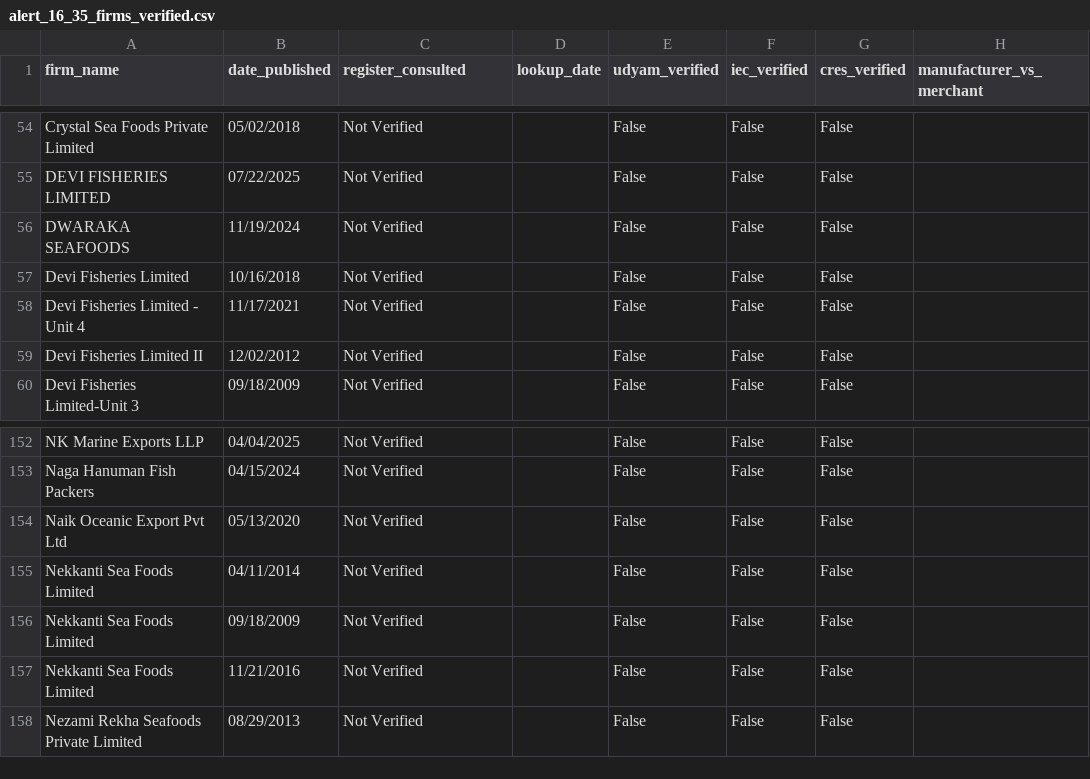
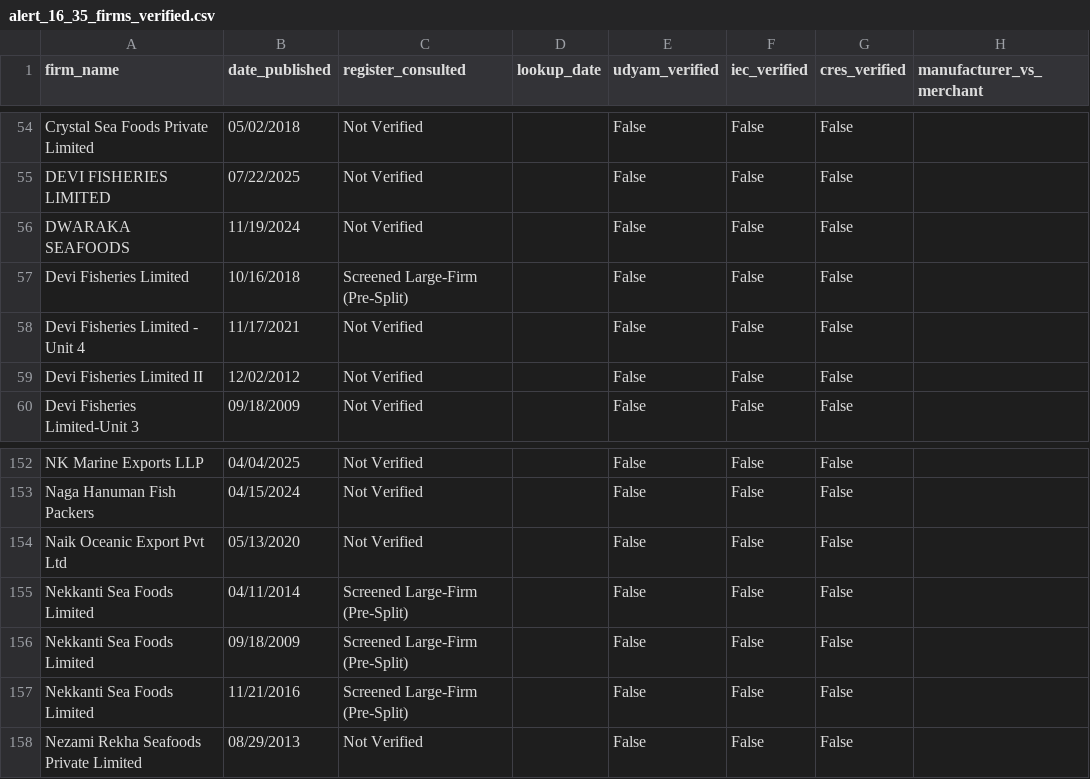
Before and after one commit to ayush-roy-21/agri-food-supplychain, a CSV file: data/results/alert_16_35_firms_verified.csv, drawn as a sheet; only a part is shown, gaps mark what is left out.

```diff
--- a/data/results/alert_16_35_firms_verified.csv
+++ b/data/results/alert_16_35_firms_verified.csv
@@ -56,3 +56,3 @@ DEVI FISHERIES LIMITED,07/22/2025,Not Verified,,False,False,False,
 DWARAKA SEAFOODS,11/19/2024,Not Verified,,False,False,False,
-Devi Fisheries Limited,10/16/2018,Not Verified,,False,False,False,
+Devi Fisheries Limited,10/16/2018,Screened Large-Firm (Pre-Split),,False,False,False,
 Devi Fisheries Limited - Unit 4,11/17/2021,Not Verified,,False,False,False,
@@ -154,5 +154,5 @@ Naga Hanuman Fish Packers,04/15/2024,Not Verified,,False,False,False,
 Naik Oceanic Export Pvt Ltd,05/13/2020,Not Verified,,False,False,False,
-Nekkanti Sea Foods Limited,04/11/2014,Not Verified,,False,False,False,
-Nekkanti Sea Foods Limited,09/18/2009,Not Verified,,False,False,False,
-Nekkanti Sea Foods Limited,11/21/2016,Not Verified,,False,False,False,
+Nekkanti Sea Foods Limited,04/11/2014,Screened Large-Firm (Pre-Split),,False,False,False,
+Nekkanti Sea Foods Limited,09/18/2009,Screened Large-Firm (Pre-Split),,False,False,False,
+Nekkanti Sea Foods Limited,11/21/2016,Screened Large-Firm (Pre-Split),,False,False,False,
 Nezami Rekha Seafoods Private Limited,08/29/2013,Not Verified,,False,False,False,
```
Also changed, not shown: data/decision_log.csv, data/results/alert_99_19_firms_verified.csv.
